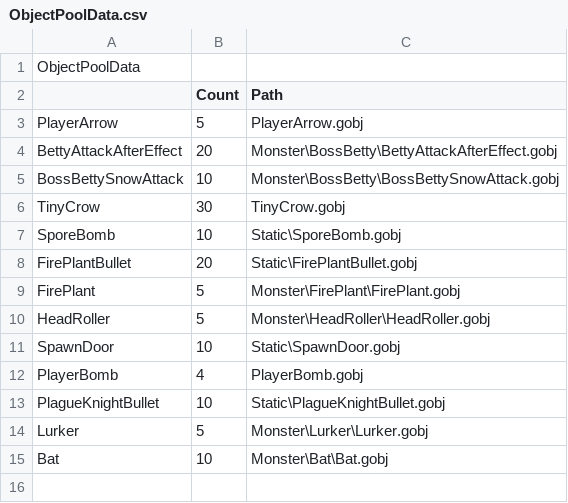
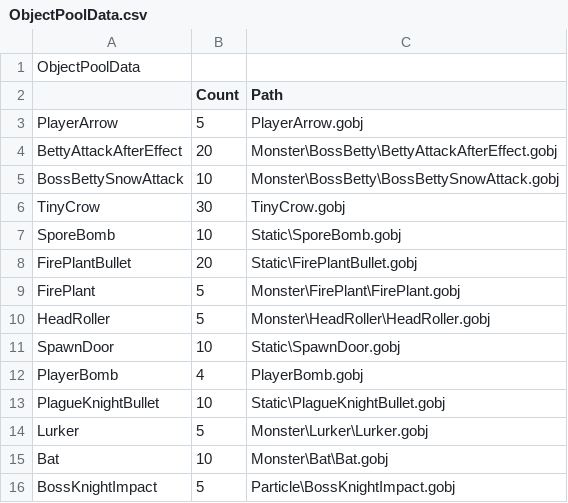
Before and after one commit to KimNamWook316/DX113D_LOL, a CSV file: Editor/Bin/Excel/ObjectPoolData.csv, drawn as a sheet; the diff names each change by its address in the sheet, - before the commit and + after, or states it on an @@ line.

```diff
--- a/Editor/Bin/Excel/ObjectPoolData.csv
+++ b/Editor/Bin/Excel/ObjectPoolData.csv
+row 16: BossKnightImpact | 5 | Particle\BossKnightImpact.gobj
```
Also changed, not shown: 17 other files.
